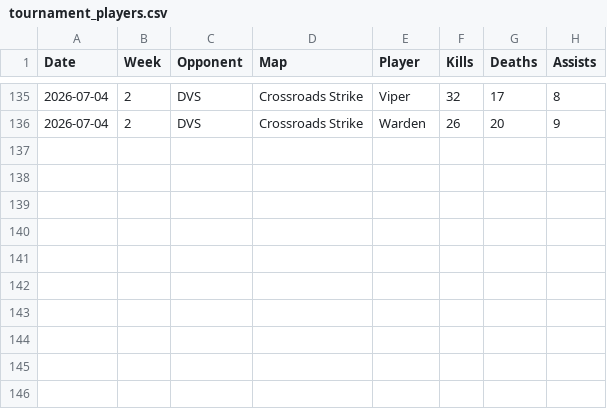
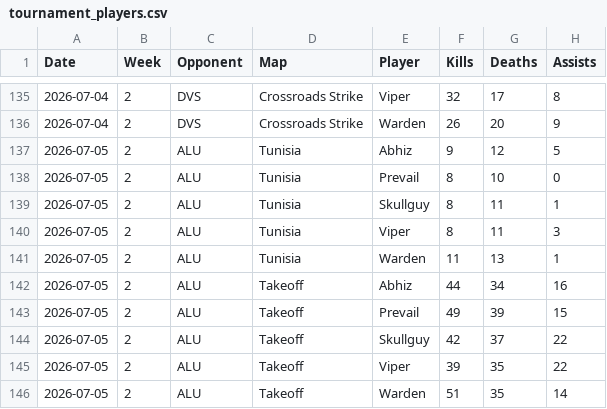
Before and after one commit to anshxl/cdm_stats, a CSV file: data/s2/tournament_players.csv, drawn as a sheet; only a part is shown, gaps mark what is left out; the diff names each change by its address in the sheet, - before the commit and + after, or states it on an @@ line.

```diff
--- a/data/s2/tournament_players.csv
+++ b/data/s2/tournament_players.csv
+row 137: 2026-07-05 | 2 | ALU | Tunisia | Abhiz | 9 | 12 | 5
+row 138: 2026-07-05 | 2 | ALU | Tunisia | Prevail | 8 | 10 | 0
+row 139: 2026-07-05 | 2 | ALU | Tunisia | Skullguy | 8 | 11 | 1
+row 140: 2026-07-05 | 2 | ALU | Tunisia | Viper | 8 | 11 | 3
+row 141: 2026-07-05 | 2 | ALU | Tunisia | Warden | 11 | 13 | 1
+row 142: 2026-07-05 | 2 | ALU | Takeoff | Abhiz | 44 | 34 | 16
+row 143: 2026-07-05 | 2 | ALU | Takeoff | Prevail | 49 | 39 | 15
+row 144: 2026-07-05 | 2 | ALU | Takeoff | Skullguy | 42 | 37 | 22
+row 145: 2026-07-05 | 2 | ALU | Takeoff | Viper | 39 | 35 | 22
+row 146: 2026-07-05 | 2 | ALU | Takeoff | Warden | 51 | 35 | 14
```
Also changed, not shown: data/s2/bans.csv, data/s2/matches.csv, 1 other file.
